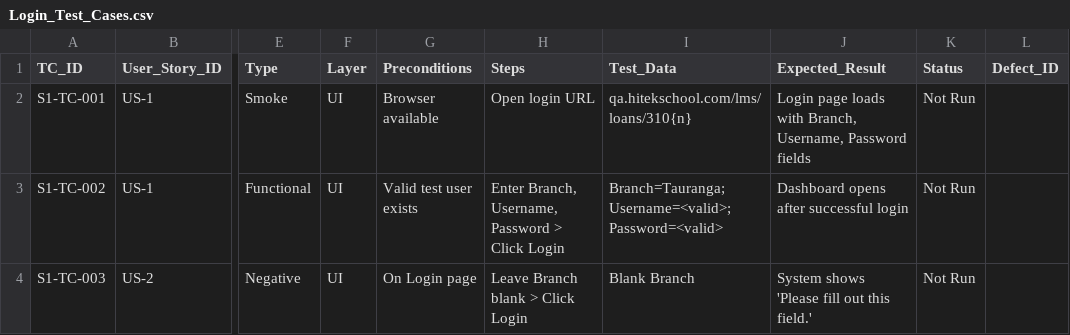
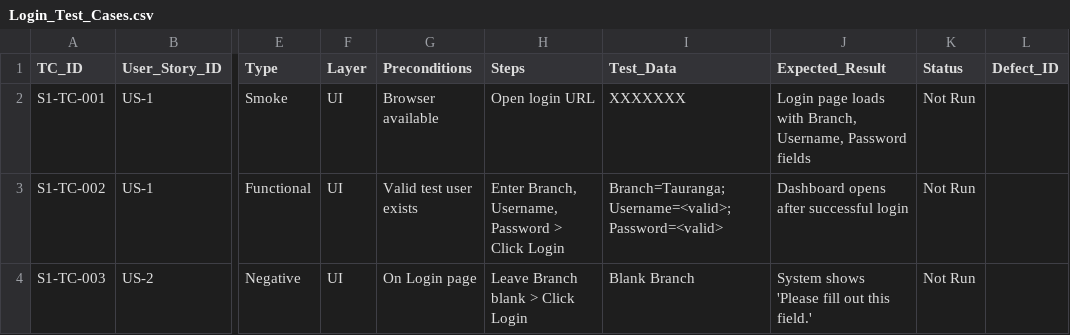
Before and after one commit to Psanyu/qa-process-framework-webloan, a CSV file: 05_Test_Cases/Sprint_1_Login/Login_Test_Cases.csv, drawn as a sheet; only a part is shown, gaps mark what is left out; the diff names each change by its address in the sheet, - before the commit and + after, or states it on an @@ line.

Commit message:
Update Login_Test_Cases.csv

```diff
--- a/05_Test_Cases/Sprint_1_Login/Login_Test_Cases.csv
+++ b/05_Test_Cases/Sprint_1_Login/Login_Test_Cases.csv
-I2 (Test_Data): qa.hitekschool.com/lms/loans/310{n}
+I2 (Test_Data): XXXXXXX
```
